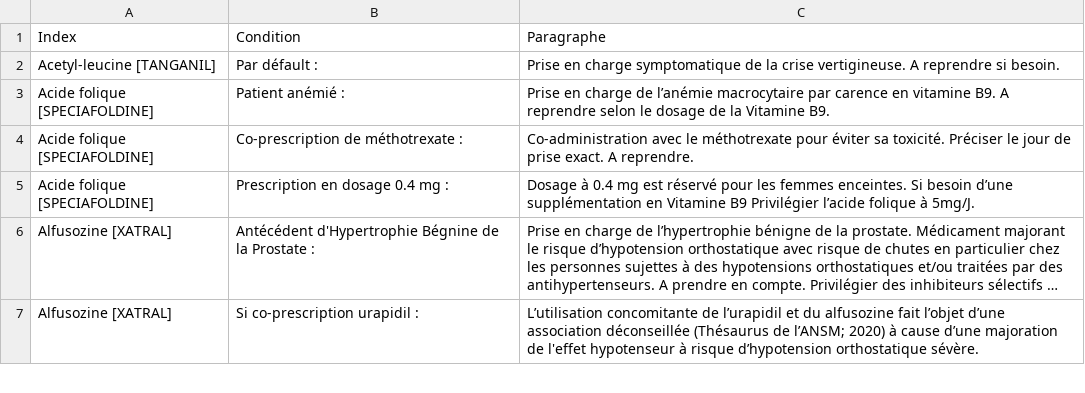
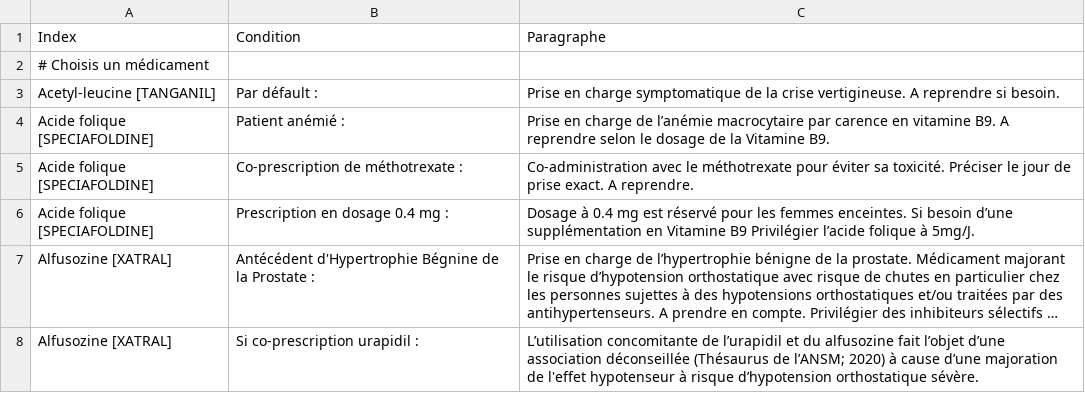
Before and after one commit to Arthurcarre/CHM-Pharmacie-Clinique, a CSV file: Analyse Pharmacotherapeutique File.csv, drawn as a sheet; only a part is shown; long unchanged cells end in ….

Commit message:
Update Analyse Pharmacotherapeutique File.csv

```diff
--- a/Analyse Pharmacotherapeutique File.csv
+++ b/Analyse Pharmacotherapeutique File.csv
@@ -1,2 +1,3 @@
 Index,Condition,Paragraphe
+# Choisis un médicament,,
 Acetyl-leucine [TANGANIL],Par défault :,Prise en charge symptomatique de la crise vertigineuse. A reprendre si besoin.
```
